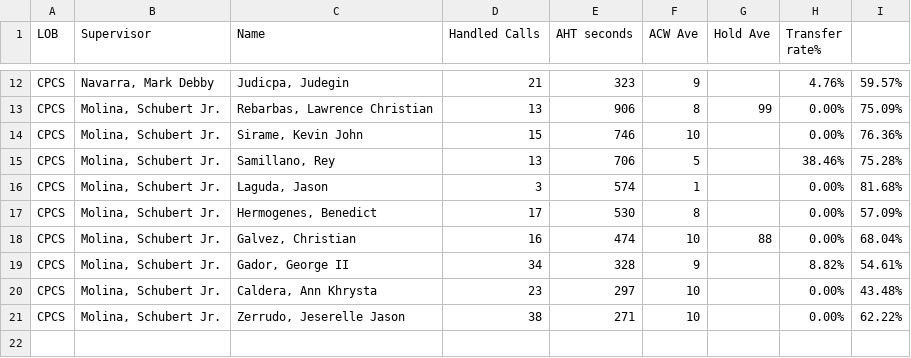
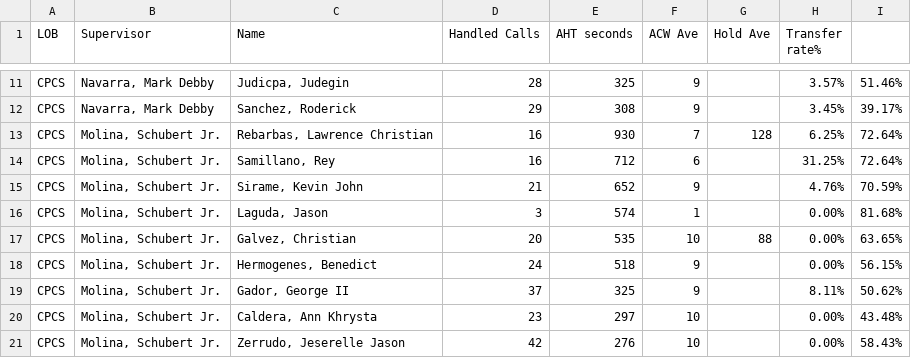
Before and after one commit to CGS-J/CPCS-AHT, a CSV file: cpcs.csv, drawn as a sheet; only a part is shown, gaps mark what is left out; removed rows and columns are numbered as before the commit, all else as after; the diff covers the shown part only; the diff names each change by its address in the sheet, - before the commit and + after, or states it on an @@ line.

```diff
--- a/cpcs.csv
+++ b/cpcs.csv
-D11 (Handled Calls): 21
+D11 (Handled Calls): 28
-E11 (AHT seconds): 323
+E11 (AHT seconds): 325
-H11 (Transfer rate%): 4.76%
+H11 (Transfer rate%): 3.57%
-I11: 59.57%
+I11: 51.46%
+row 12: CPCS | Navarra, Mark Debby | Sanchez, Roderick | 29 | 308 | 9 |  | 3.45% | 39.17%
-D13 (Handled Calls): 13
+D13 (Handled Calls): 16
-E13 (AHT seconds): 906
+E13 (AHT seconds): 930
-F13 (ACW Ave): 8
+F13 (ACW Ave): 7
-G13 (Hold Ave): 99
+G13 (Hold Ave): 128
-H13 (Transfer rate%): 0.00%
+H13 (Transfer rate%): 6.25%
-I13: 75.09%
+I13: 72.64%
-row 14: CPCS | Molina, Schubert Jr. | Sirame, Kevin John | 15 | 746 | 10 |  | 0.00% | 76.36%
-D14 (Handled Calls): 13
+D14 (Handled Calls): 16
-E14 (AHT seconds): 706
+E14 (AHT seconds): 712
-F14 (ACW Ave): 5
+F14 (ACW Ave): 6
-H14 (Transfer rate%): 38.46%
+H14 (Transfer rate%): 31.25%
-I14: 75.28%
+I14: 72.64%
+row 15: CPCS | Molina, Schubert Jr. | Sirame, Kevin John | 21 | 652 | 9 |  | 4.76% | 70.59%
-row 17: CPCS | Molina, Schubert Jr. | Hermogenes, Benedict | 17 | 530 | 8 |  | 0.00% | 57.09%
-D17 (Handled Calls): 16
+D17 (Handled Calls): 20
-E17 (AHT seconds): 474
+E17 (AHT seconds): 535
-I17: 68.04%
+I17: 63.65%
+row 18: CPCS | Molina, Schubert Jr. | Hermogenes, Benedict | 24 | 518 | 9 |  | 0.00% | 56.15%
-D19 (Handled Calls): 34
+D19 (Handled Calls): 37
-E19 (AHT seconds): 328
+E19 (AHT seconds): 325
-H19 (Transfer rate%): 8.82%
+H19 (Transfer rate%): 8.11%
-I19: 54.61%
+I19: 50.62%
-D21 (Handled Calls): 38
+D21 (Handled Calls): 42
-E21 (AHT seconds): 271
+E21 (AHT seconds): 276
-I21: 62.22%
+I21: 58.43%
```
Also changed, not shown: 3 added rows, 4 removed rows and 25 edited cells elsewhere in this file, cpcsAHT.csv, 1 other file.
